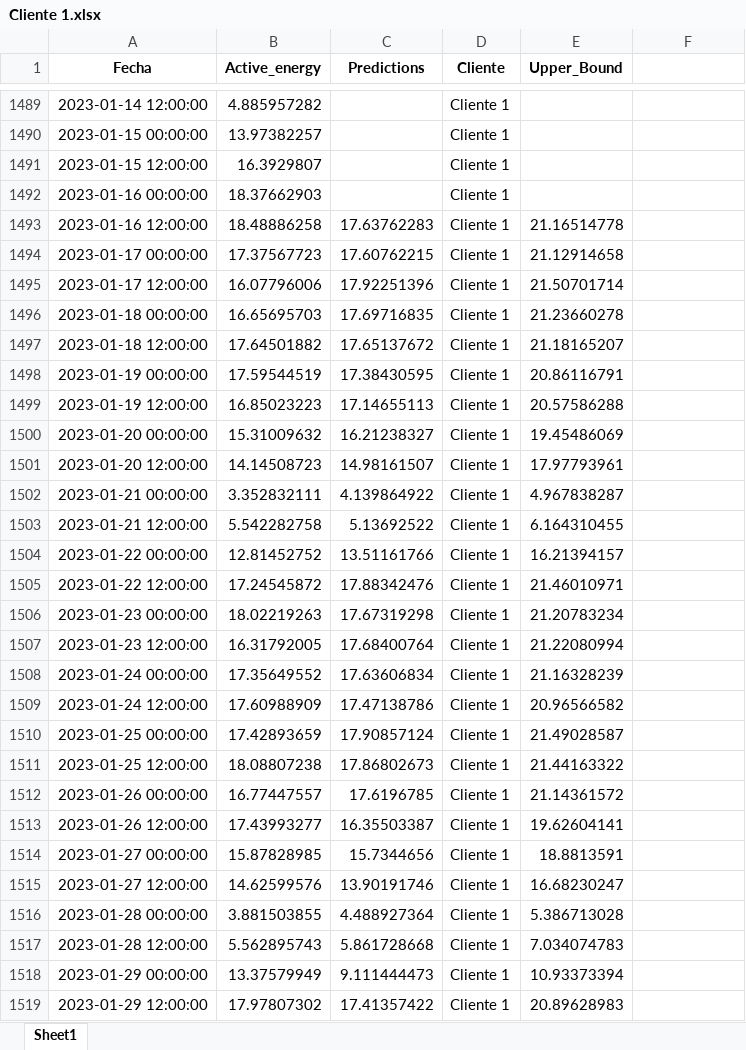
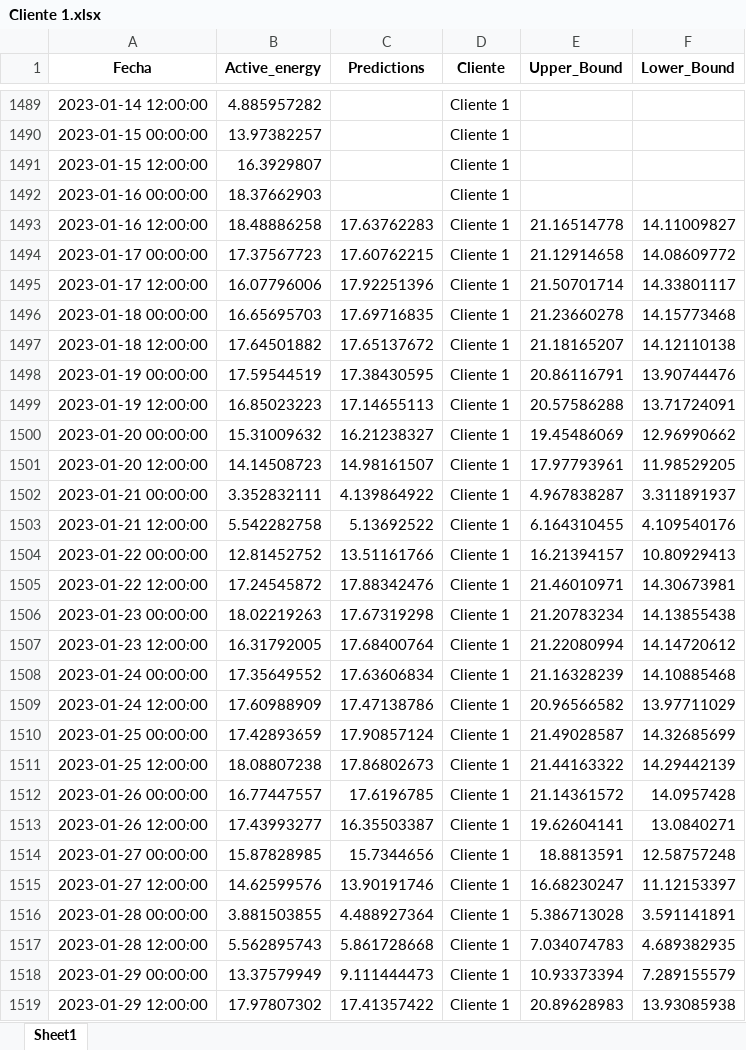
Before and after one commit to dhoyoso/proyecto_grado_MIAD_ElectroDunas, an Excel workbook: data/Cliente 1.xlsx, sheet Sheet1, drawn as a sheet; only a part is shown, gaps mark what is left out; values as stored, in another font and other column widths than the file's, no borders; the diff covers the shown part only; the diff names each change by its address in the sheet, - before the commit and + after, or states it on an @@ line.

Commit message:
Data integration with dashboard finished

```diff
--- a/data/Cliente 1.xlsx (sheet Sheet1)
+++ b/data/Cliente 1.xlsx (sheet Sheet1)
-F1: (empty)
+F1: Lower_Bound
-F1493 (Lower_Bound): (empty)
+F1493 (Lower_Bound): 14.11009827
-F1494 (Lower_Bound): (empty)
+F1494 (Lower_Bound): 14.08609772
-F1495 (Lower_Bound): (empty)
+F1495 (Lower_Bound): 14.33801117
-F1496 (Lower_Bound): (empty)
+F1496 (Lower_Bound): 14.15773468
-F1497 (Lower_Bound): (empty)
+F1497 (Lower_Bound): 14.12110138
-F1498 (Lower_Bound): (empty)
+F1498 (Lower_Bound): 13.90744476
-F1499 (Lower_Bound): (empty)
+F1499 (Lower_Bound): 13.71724091
-F1500 (Lower_Bound): (empty)
+F1500 (Lower_Bound): 12.96990662
-F1501 (Lower_Bound): (empty)
+F1501 (Lower_Bound): 11.98529205
-F1502 (Lower_Bound): (empty)
+F1502 (Lower_Bound): 3.311891937
-F1503 (Lower_Bound): (empty)
+F1503 (Lower_Bound): 4.109540176
-F1504 (Lower_Bound): (empty)
+F1504 (Lower_Bound): 10.80929413
-F1505 (Lower_Bound): (empty)
+F1505 (Lower_Bound): 14.30673981
-F1506 (Lower_Bound): (empty)
+F1506 (Lower_Bound): 14.13855438
-F1507 (Lower_Bound): (empty)
+F1507 (Lower_Bound): 14.14720612
-F1508 (Lower_Bound): (empty)
+F1508 (Lower_Bound): 14.10885468
-F1509 (Lower_Bound): (empty)
+F1509 (Lower_Bound): 13.97711029
-F1510 (Lower_Bound): (empty)
+F1510 (Lower_Bound): 14.32685699
-F1511 (Lower_Bound): (empty)
+F1511 (Lower_Bound): 14.29442139
-F1512 (Lower_Bound): (empty)
+F1512 (Lower_Bound): 14.0957428
-F1513 (Lower_Bound): (empty)
+F1513 (Lower_Bound): 13.0840271
-F1514 (Lower_Bound): (empty)
+F1514 (Lower_Bound): 12.58757248
-F1515 (Lower_Bound): (empty)
+F1515 (Lower_Bound): 11.12153397
-F1516 (Lower_Bound): (empty)
+F1516 (Lower_Bound): 3.591141891
-F1517 (Lower_Bound): (empty)
+F1517 (Lower_Bound): 4.689382935
-F1518 (Lower_Bound): (empty)
+F1518 (Lower_Bound): 7.289155579
-F1519 (Lower_Bound): (empty)
+F1519 (Lower_Bound): 13.93085938
```
Also changed, not shown: 123 edited cells elsewhere in this sheet, 3 other files.
